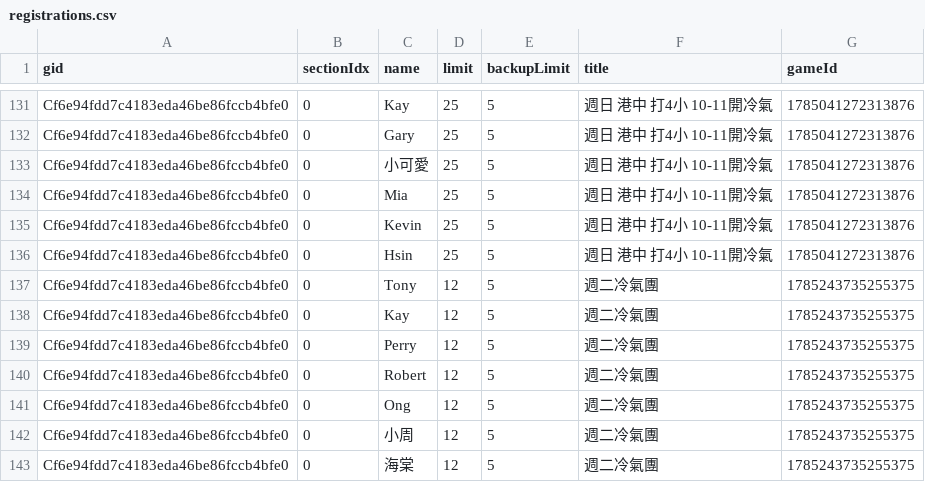
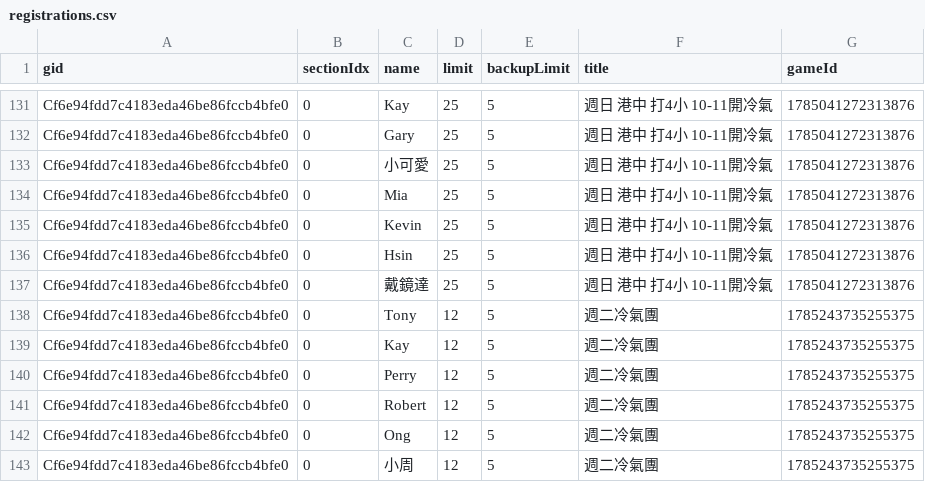
Before and after one commit to BSTony/TonysBadmintonGroup, a CSV file: data/registrations.csv, drawn as a sheet; only a part is shown, gaps mark what is left out; the shorter side is filled out with more unchanged rows; the diff names each change by its address in the sheet, - before the commit and + after, or states it on an @@ line.

Commit message:
Update current list snapshot: 週日 港中 打4小 10-11開冷氣

```diff
--- a/data/registrations.csv
+++ b/data/registrations.csv
+row 137: Cf6e94fdd7c4183eda46be86fccb4bfe0 | 0 | 戴鏡達 | 25 | 5 | 週日 港中 打4小 10-11開冷氣 | 1785041272313876
```
